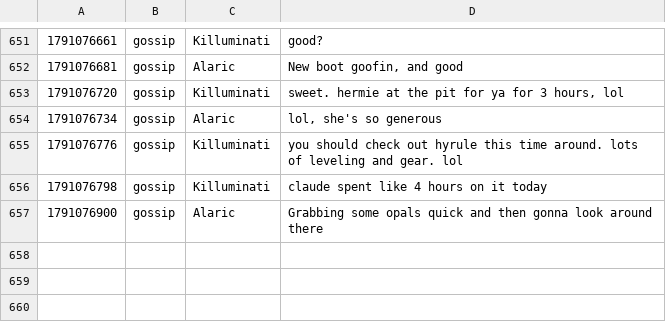
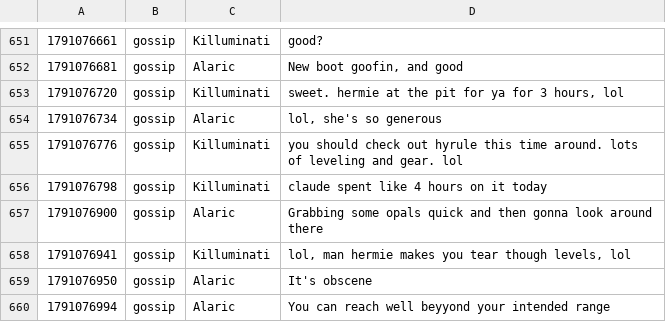
Before and after one commit to jeremydbean/toc2026, a TSV file: log/channels.tsv, drawn as a sheet; only a part is shown, gaps mark what is left out.

```diff
--- a/log/channels.tsv
+++ b/log/channels.tsv
@@ -657 +657,4 @@
 1791076900	gossip	Alaric	Grabbing some opals quick and then gonna look around there
+1791076941	gossip	Killuminati	lol, man hermie makes you tear though levels, lol
+1791076950	gossip	Alaric	It's obscene
+1791076994	gossip	Alaric	You can reach well beyyond your intended range
```
Also changed, not shown: log/webadmin-events.tsv, 3 other files.
